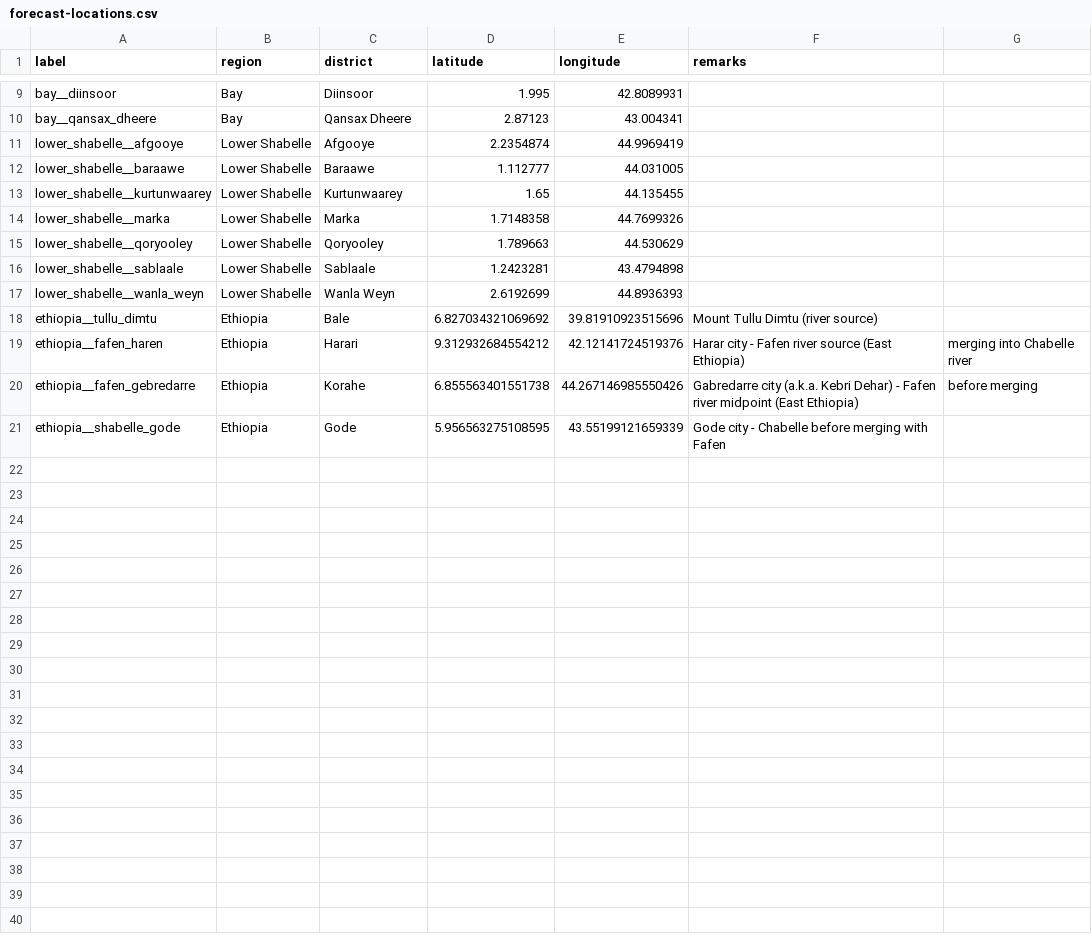
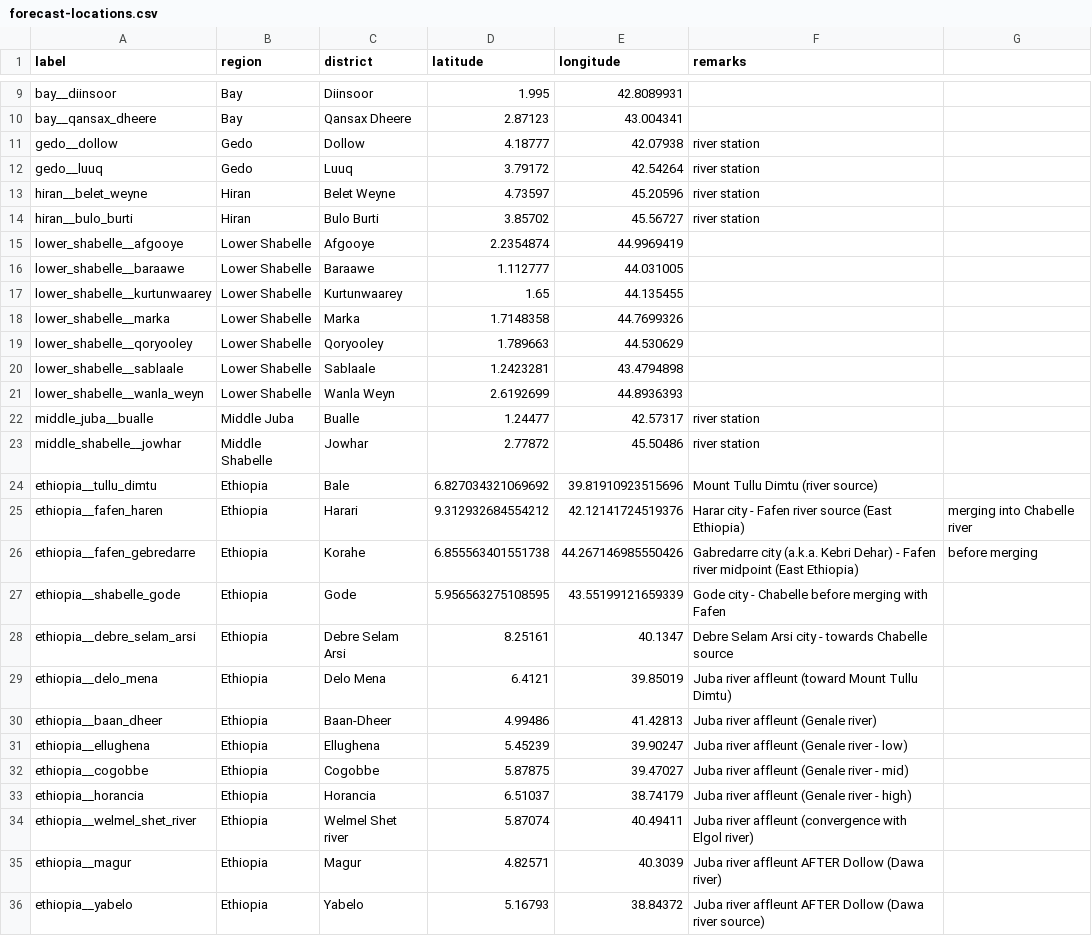
Before and after one commit to saadaal-dev/saadaal-flood-forecaster, a CSV file: data/static/forecast-locations.csv, drawn as a sheet; only a part is shown, gaps mark what is left out.

Commit message:
add more forecast locations

```diff
--- a/data/static/forecast-locations.csv
+++ b/data/static/forecast-locations.csv
@@ -10,2 +10,6 @@ bay__diinsoor,Bay,Diinsoor,1.995,42.8089931,
 bay__qansax_dheere,Bay,Qansax Dheere,2.87123,43.004341,
+gedo__dollow,Gedo,Dollow,4.18777,42.07938,river station
+gedo__luuq,Gedo,Luuq,3.79172,42.54264,river station
+hiran__belet_weyne,Hiran,Belet Weyne,4.73597,45.20596,river station
+hiran__bulo_burti,Hiran,Bulo Burti,3.85702,45.56727,river station
 lower_shabelle__afgooye,Lower Shabelle,Afgooye,2.2354874,44.9969419,
@@ -17,2 +21,4 @@ lower_shabelle__sablaale,Lower Shabelle,Sablaale,1.2423281,43.4794898,
 lower_shabelle__wanla_weyn,Lower Shabelle,Wanla Weyn,2.6192699,44.8936393,
+middle_juba__bualle,Middle Juba,Bualle,1.24477, 42.57317,river station
+middle_shabelle__jowhar,Middle Shabelle,Jowhar,2.77872,45.50486,river station
 ethiopia__tullu_dimtu,Ethiopia,Bale,6.827034321069692,39.81910923515696,Mount Tullu Dimtu (river source)
@@ -21 +27,10 @@ ethiopia__fafen_gebredarre,Ethiopia,Korahe,6.855563401551738,44.267146985550426,
 ethiopia__shabelle_gode,Ethiopia,Gode,5.956563275108595,43.55199121659339,Gode city - Chabelle before merging with Fafen
+ethiopia__debre_selam_arsi,Ethiopia,Debre Selam Arsi,8.25161,40.1347,Debre Selam Arsi city - towards Chabelle source
+ethiopia__delo_mena,Ethiopia,Delo Mena,6.4121,39.85019,Juba river affleunt (toward Mount Tullu Dimtu)
+ethiopia__baan_dheer,Ethiopia,Baan-Dheer,4.99486,41.42813,Juba river affleunt (Genale river)
+ethiopia__ellughena,Ethiopia,Ellughena,5.45239,39.90247,Juba river affleunt (Genale river - low)
+ethiopia__cogobbe,Ethiopia,Cogobbe,5.87875,39.47027,Juba river affleunt (Genale river - mid)
+ethiopia__horancia,Ethiopia,Horancia,6.51037,38.74179,Juba river affleunt (Genale river - high)
+ethiopia__welmel_shet_river,Ethiopia,Welmel Shet river,5.87074,40.49411,Juba river affleunt (convergence with Elgol river)
+ethiopia__magur,Ethiopia,Magur,4.82571,40.3039,Juba river affleunt AFTER Dollow (Dawa river)
+ethiopia__yabelo,Ethiopia,Yabelo,5.16793,38.84372,Juba river affleunt AFTER Dollow (Dawa river source)
```
